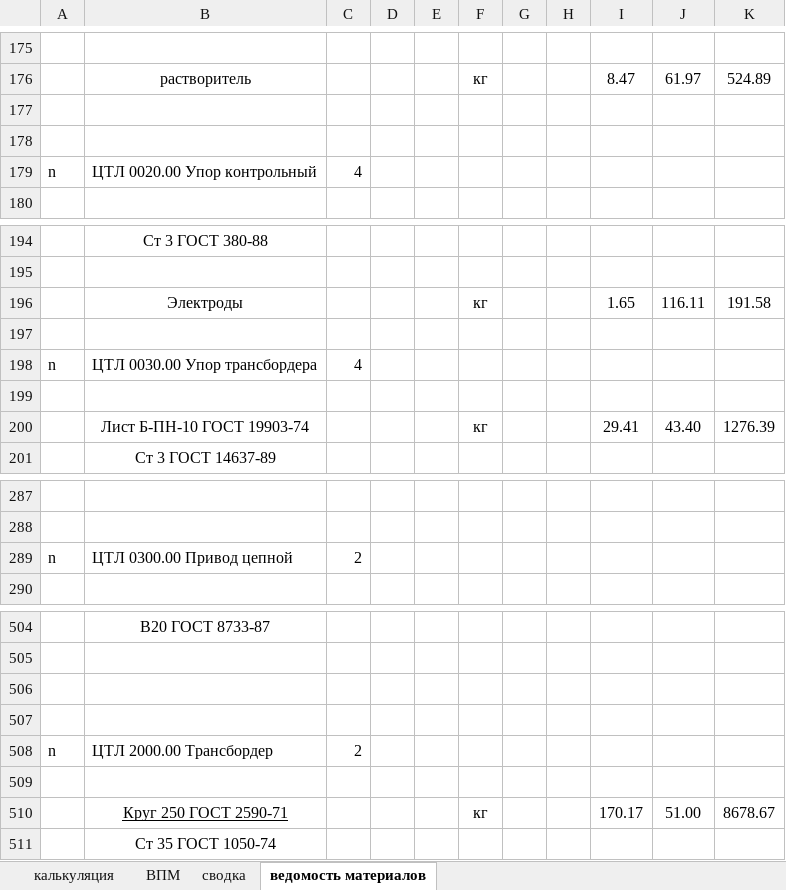
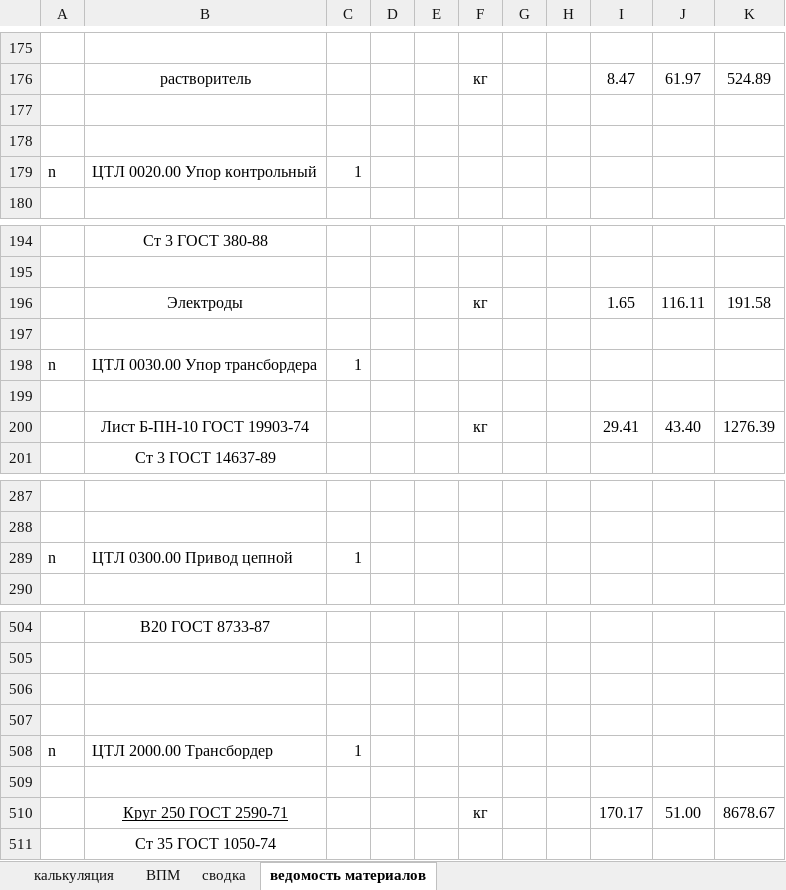
Before and after one commit to EGOmaniack/ExcelInt, an Excel workbook: web/Общаяе калькуляция.xlsx, sheet ведомость материалов, drawn as a sheet; only a part is shown, gaps mark what is left out; values as stored, in another font and other column widths than the file's, no borders; the diff covers the shown part only; the diff names each change by its address in the sheet, - before the commit and + after, or states it on an @@ line.

```diff
--- a/web/Общаяе калькуляция.xlsx (sheet ведомость материалов)
+++ b/web/Общаяе калькуляция.xlsx (sheet ведомость материалов)
-C179: 4
+C179: 1
-C198: 4
+C198: 1
-C289: 2
+C289: 1
-C508: 2
+C508: 1
```
Also changed, not shown: 504 added rows elsewhere in this sheet, charts or pictures, 7 other files.
